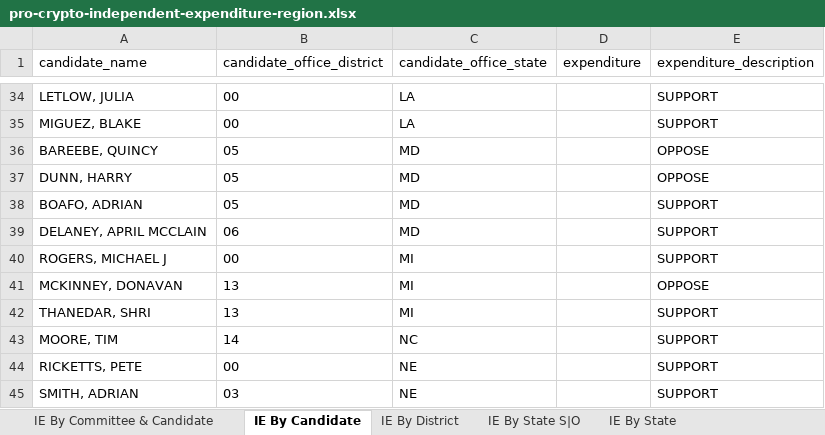
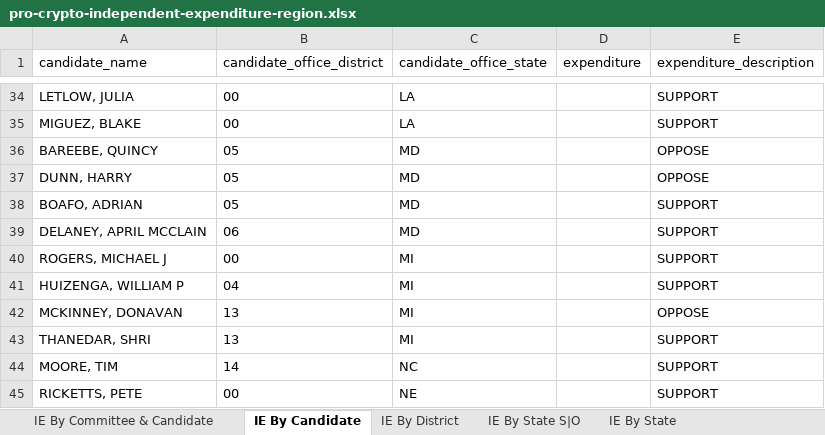
Before and after one commit to JJ-TrackAIPAC/TrackAIPAC, an Excel workbook: reports/pro-crypto/pro-crypto-independent-expenditure-region.xlsx, sheet IE By Candidate, drawn as a sheet; only a part is shown, gaps mark what is left out; the shorter side is filled out with more unchanged rows; values as stored, in another font and other column widths than the file's, no borders; table styles not drawn; the diff names each change by its address in the sheet, - before the commit and + after, or states it on an @@ line.

```diff
--- a/reports/pro-crypto/pro-crypto-independent-expenditure-region.xlsx (sheet IE By Candidate)
+++ b/reports/pro-crypto/pro-crypto-independent-expenditure-region.xlsx (sheet IE By Candidate)
+row 41: HUIZENGA, WILLIAM P | 04 | MI |  | SUPPORT
```
Also changed, not shown: sheet IE By Committee & Candidate, sheet IE By District, sheet Committee IE By State, reports/pro-big-tech/pro-big-tech-candidate-lobby-lifetime-report.xlsx, reports/pro-crypto/pro-crypto-F24-ie-report.xlsx, 14 other files.
